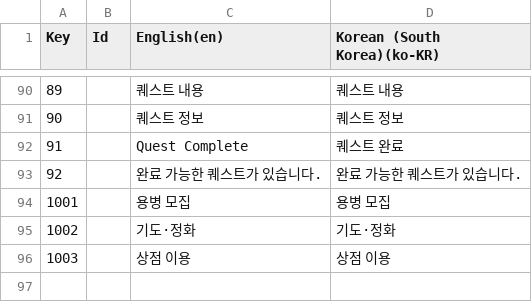
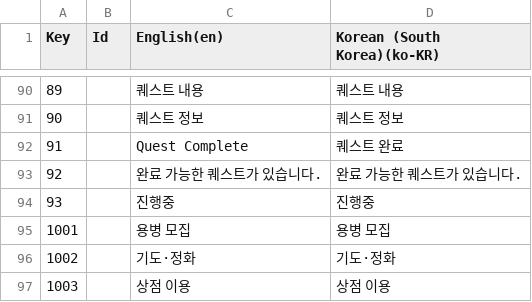
Before and after one commit to Rellious89/desktop_RPG, a CSV file: TableData/Localization/01_UI.csv, drawn as a sheet; only a part is shown, gaps mark what is left out; the diff names each change by its address in the sheet, - before the commit and + after, or states it on an @@ line.

```diff
--- a/TableData/Localization/01_UI.csv
+++ b/TableData/Localization/01_UI.csv
+row 94: 93 |  | 진행중 | 진행중
```
Also changed, not shown: 4 other files.
